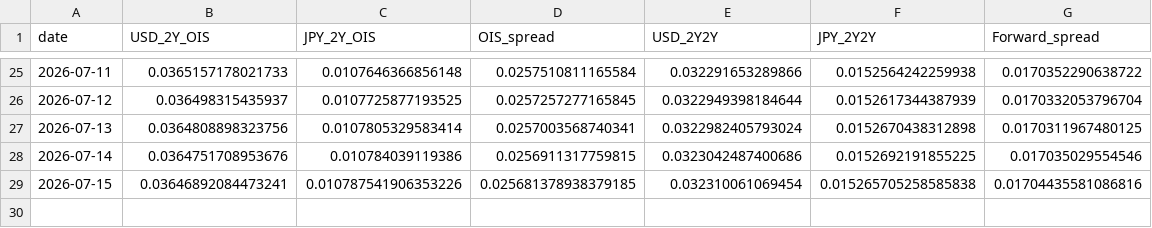
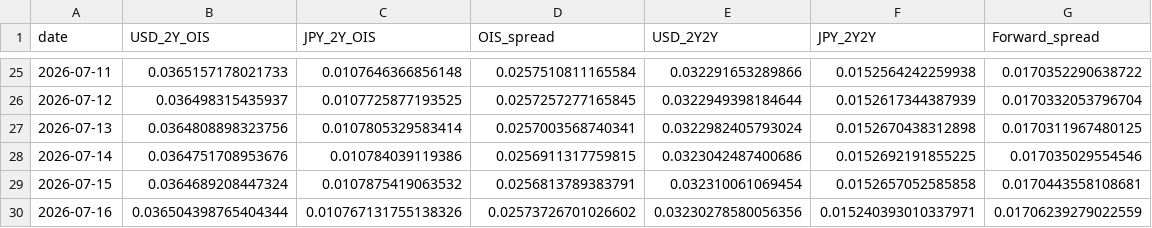
Before and after one commit to super-curve-hub/usdjpymacro, a CSV file: output/ois_history.csv, drawn as a sheet; only a part is shown, gaps mark what is left out.

```diff
--- a/output/ois_history.csv
+++ b/output/ois_history.csv
@@ -28,2 +28,3 @@ date,USD_2Y_OIS,JPY_2Y_OIS,OIS_spread,USD_2Y2Y,JPY_2Y2Y,Forward_spread
 2026-07-14,0.0364751708953676,0.010784039119386,0.0256911317759815,0.0323042487400686,0.0152692191855225,0.017035029554546
-2026-07-15,0.03646892084473241,0.010787541906353226,0.025681378938379185,0.032310061069454,0.015265705258585838,0.01704435581086816
+2026-07-15,0.0364689208447324,0.0107875419063532,0.0256813789383791,0.032310061069454,0.0152657052585858,0.0170443558108681
+2026-07-16,0.036504398765404344,0.010767131755138326,0.02573726701026602,0.03230278580056356,0.015240393010337971,0.01706239279022559
```
Also changed, not shown: output/latest.csv, 2 other files.
